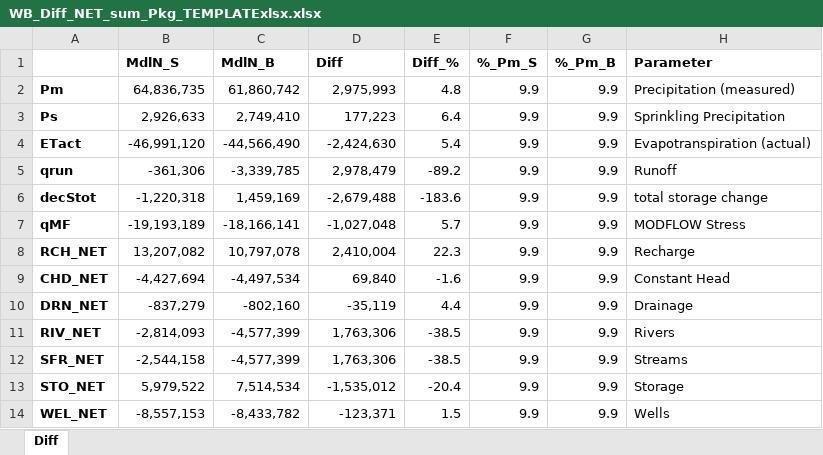
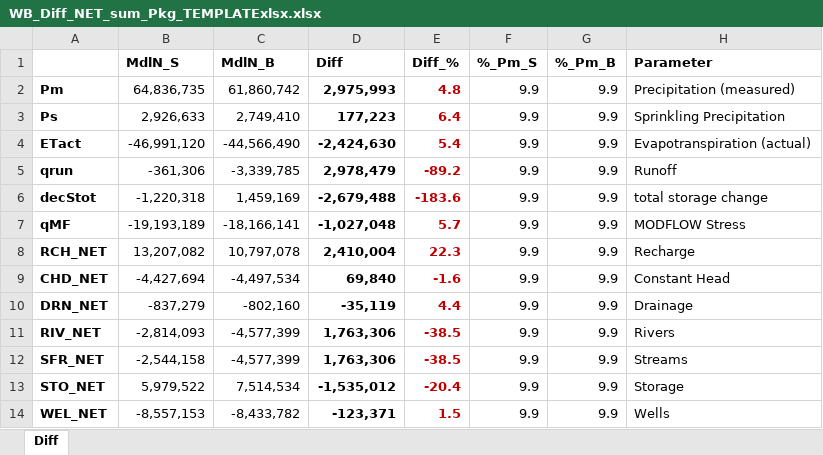
Before and after one commit to Ydrolog/WS_Mdl, an Excel workbook: code/WS_Mdl/Auxi/WB_Diff_NET_sum_Pkg_TEMPLATExlsx.xlsx, sheet Diff, drawn as a sheet; values as stored, in another font and other column widths than the file's, no borders; the diff names each change by its address in the sheet, - before the commit and + after, or states it on an @@ line.

```diff
--- a/code/WS_Mdl/Auxi/WB_Diff_NET_sum_Pkg_TEMPLATExlsx.xlsx (sheet Diff)
+++ b/code/WS_Mdl/Auxi/WB_Diff_NET_sum_Pkg_TEMPLATExlsx.xlsx (sheet Diff)
-D2:E14 bold: off
+D2:E14 bold: on
-E2:E14 text colour: black
+E2:E14 text colour: #C00000
```
Also changed, not shown: 8 other files.
